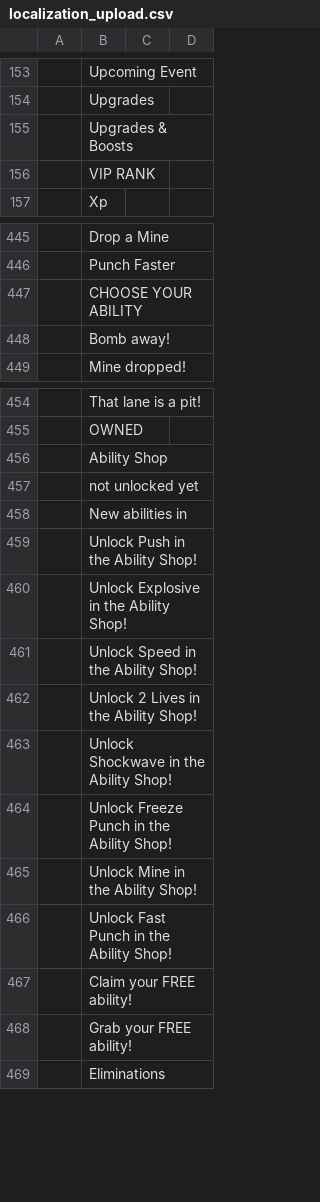
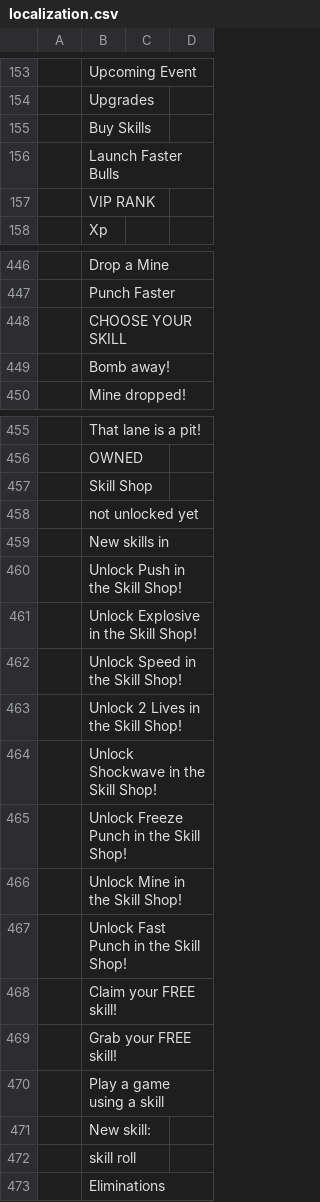
Before and after one commit to Aaron-Zhang128/Stampede, a CSV file: localization.csv (was localization_upload.csv), drawn as a sheet; only a part is shown, gaps mark what is left out; addresses are those after the commit; the diff covers the shown part only; the diff names each change by its address in the sheet, - before the commit and + after, or states it on an @@ line.

```diff
--- a/localization_upload.csv
+++ b/localization.csv
-B155: Upgrades & Boosts
+B155: Buy Skills
+row 156:  | Launch Faster Bulls
-B448: CHOOSE YOUR ABILITY
+B448: CHOOSE YOUR SKILL
-B457: Ability Shop
+B457: Skill Shop
-B459: New abilities in
+B459: New skills in
-B460: Unlock Push in the Ability Shop!
+B460: Unlock Push in the Skill Shop!
-B461: Unlock Explosive in the Ability Shop!
+B461: Unlock Explosive in the Skill Shop!
-B462: Unlock Speed in the Ability Shop!
+B462: Unlock Speed in the Skill Shop!
-B463: Unlock 2 Lives in the Ability Shop!
+B463: Unlock 2 Lives in the Skill Shop!
-B464: Unlock Shockwave in the Ability Shop!
+B464: Unlock Shockwave in the Skill Shop!
-B465: Unlock Freeze Punch in the Ability Shop!
+B465: Unlock Freeze Punch in the Skill Shop!
-B466: Unlock Mine in the Ability Shop!
+B466: Unlock Mine in the Skill Shop!
-B467: Unlock Fast Punch in the Ability Shop!
+B467: Unlock Fast Punch in the Skill Shop!
-B468: Claim your FREE ability!
+B468: Claim your FREE skill!
-B469: Grab your FREE ability!
+B469: Grab your FREE skill!
+row 470:  | Play a game using a skill
+row 471:  | New skill:
+row 472:  | skill roll
```
Also changed, not shown: 81 added rows elsewhere in this file, 8 other files.
